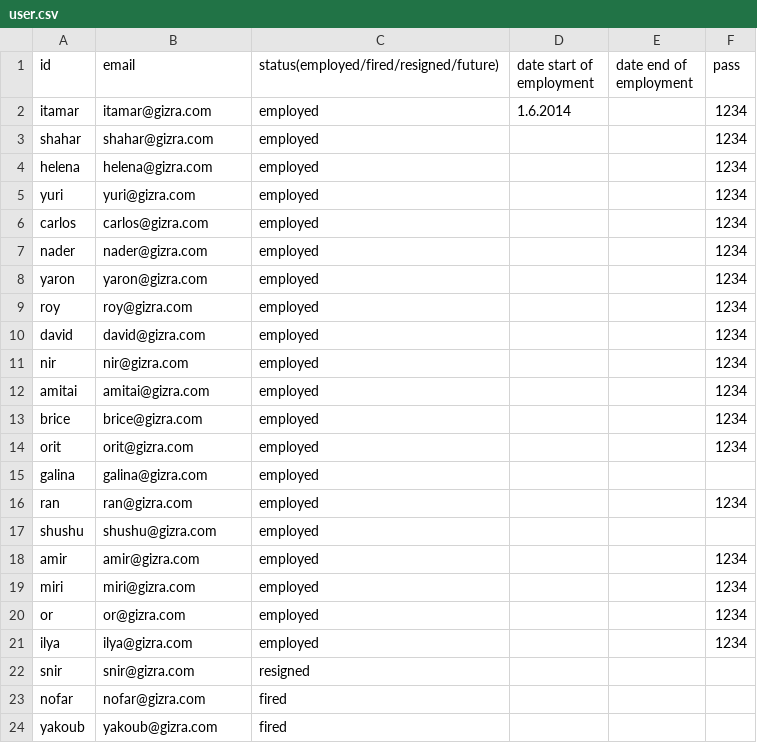
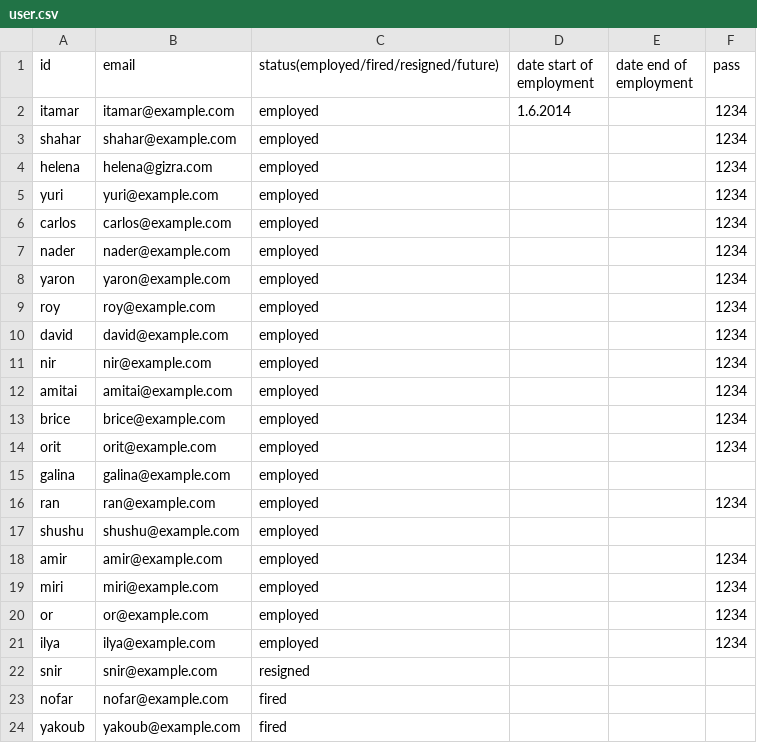
Before and after one commit to nader77/productivity, a CSV file: productivity/modules/custom/productivity_migrate/csv/user/user.csv, drawn as a sheet.

```diff
--- a/productivity/modules/custom/productivity_migrate/csv/user/user.csv
+++ b/productivity/modules/custom/productivity_migrate/csv/user/user.csv
@@ -1,24 +1,24 @@
 id,email,status(employed/fired/resigned/future),date start of employment,date end of employment,pass
-itamar,itamar@gizra.com,employed,1.6.2014,,1234
-shahar,shahar@gizra.com,employed,,,1234
+itamar,itamar@example.com,employed,1.6.2014,,1234
+shahar,shahar@example.com,employed,,,1234
 helena,helena@gizra.com,employed,,,1234
-yuri,yuri@gizra.com,employed,,,1234
-carlos,carlos@gizra.com,employed,,,1234
-nader,nader@gizra.com,employed,,,1234
-yaron,yaron@gizra.com,employed,,,1234
-roy,roy@gizra.com,employed,,,1234
-david,david@gizra.com,employed,,,1234
-nir,nir@gizra.com,employed,,,1234
-amitai,amitai@gizra.com,employed,,,1234
-brice,brice@gizra.com,employed,,,1234
-orit,orit@gizra.com,employed,,,1234
-galina,galina@gizra.com,employed,,,
-ran,ran@gizra.com,employed,,,1234
-shushu,shushu@gizra.com,employed,,,
-amir,amir@gizra.com,employed,,,1234
-miri,miri@gizra.com,employed,,,1234
-or,or@gizra.com,employed,,,1234
-ilya,ilya@gizra.com,employed,,,1234
-snir,snir@gizra.com,resigned,,,
-nofar,nofar@gizra.com,fired,,,
-yakoub,yakoub@gizra.com,fired,,,
+yuri,yuri@example.com,employed,,,1234
+carlos,carlos@example.com,employed,,,1234
+nader,nader@example.com,employed,,,1234
+yaron,yaron@example.com,employed,,,1234
+roy,roy@example.com,employed,,,1234
+david,david@example.com,employed,,,1234
+nir,nir@example.com,employed,,,1234
+amitai,amitai@example.com,employed,,,1234
+brice,brice@example.com,employed,,,1234
+orit,orit@example.com,employed,,,1234
+galina,galina@example.com,employed,,,
+ran,ran@example.com,employed,,,1234
+shushu,shushu@example.com,employed,,,
+amir,amir@example.com,employed,,,1234
+miri,miri@example.com,employed,,,1234
+or,or@example.com,employed,,,1234
+ilya,ilya@example.com,employed,,,1234
+snir,snir@example.com,resigned,,,
+nofar,nofar@example.com,fired,,,
+yakoub,yakoub@example.com,fired,,,
```
Also changed, not shown: 1 other file.
